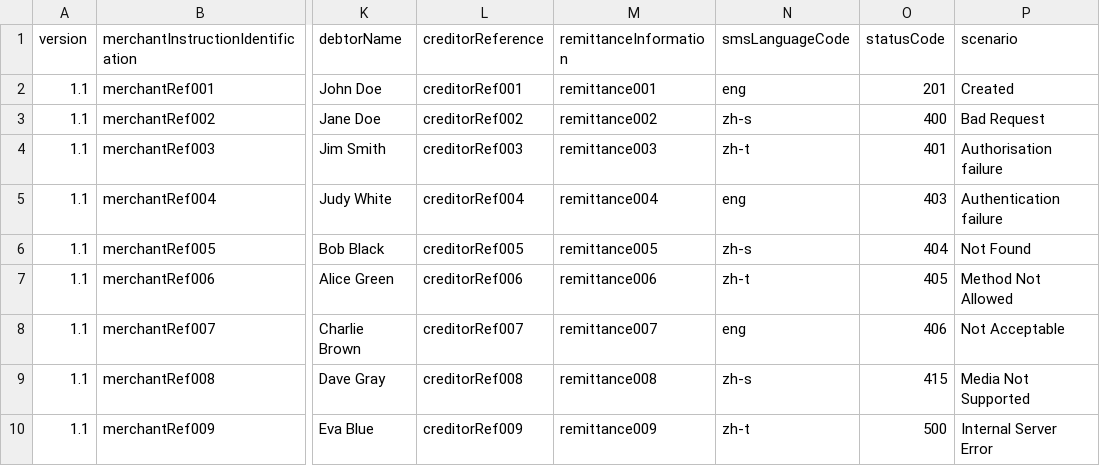
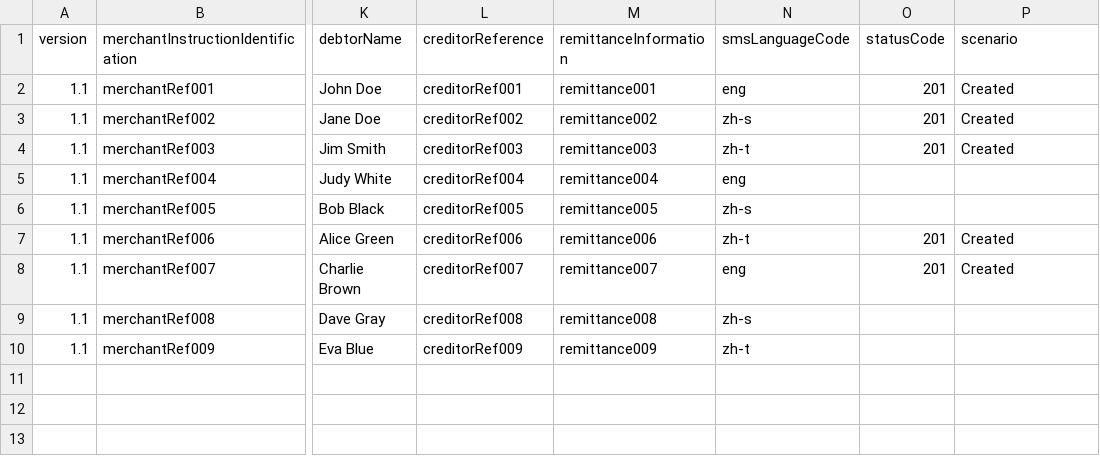
Before and after one commit to roost-io/Open-Banking-Api, a CSV file: Direct_Debit/postman_collections/openbanking-api-postman/direct-debit-Instructions.csv, drawn as a sheet; only a part is shown, gaps mark what is left out; the diff names each change by its address in the sheet, - before the commit and + after, or states it on an @@ line.

```diff
--- a/Direct_Debit/postman_collections/openbanking-api-postman/direct-debit-Instructions.csv
+++ b/Direct_Debit/postman_collections/openbanking-api-postman/direct-debit-Instructions.csv
-O3 (statusCode): 400
+O3 (statusCode): 201
-P3 (scenario): Bad Request
+P3 (scenario): Created
-O4 (statusCode): 401
+O4 (statusCode): 201
-P4 (scenario): Authorisation failure
+P4 (scenario): Created
-O5 (statusCode): 403
+O5 (statusCode): (empty)
-P5 (scenario): Authentication failure
+P5 (scenario): (empty)
-O6 (statusCode): 404
+O6 (statusCode): (empty)
-P6 (scenario): Not Found
+P6 (scenario): (empty)
-O7 (statusCode): 405
+O7 (statusCode): 201
-P7 (scenario): Method Not Allowed
+P7 (scenario): Created
-O8 (statusCode): 406
+O8 (statusCode): 201
-P8 (scenario): Not Acceptable
+P8 (scenario): Created
-O9 (statusCode): 415
+O9 (statusCode): (empty)
-P9 (scenario): Media Not Supported
+P9 (scenario): (empty)
-O10 (statusCode): 500
+O10 (statusCode): (empty)
-P10 (scenario): Internal Server Error
+P10 (scenario): (empty)
```
Also changed, not shown: Direct_Debit/postman_collections/openbanking-api-postman/consent-deletion.csv, Direct_Debit/postman_collections/openbanking-api-postman/consent-setup.csv, 7 other files.
